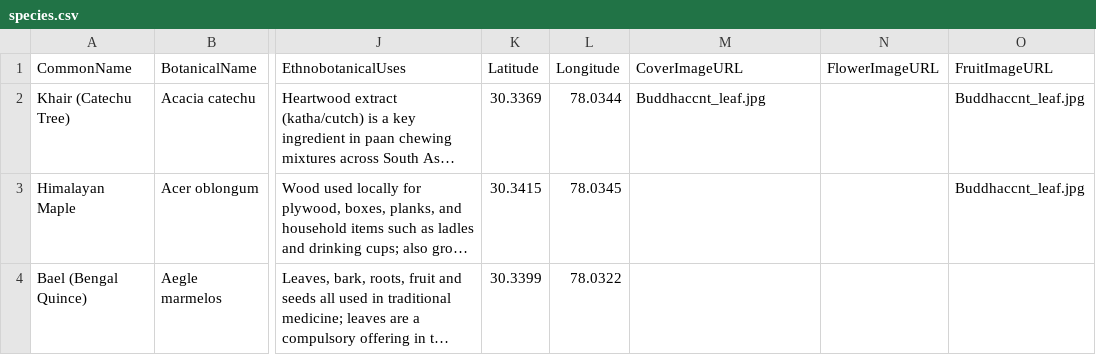
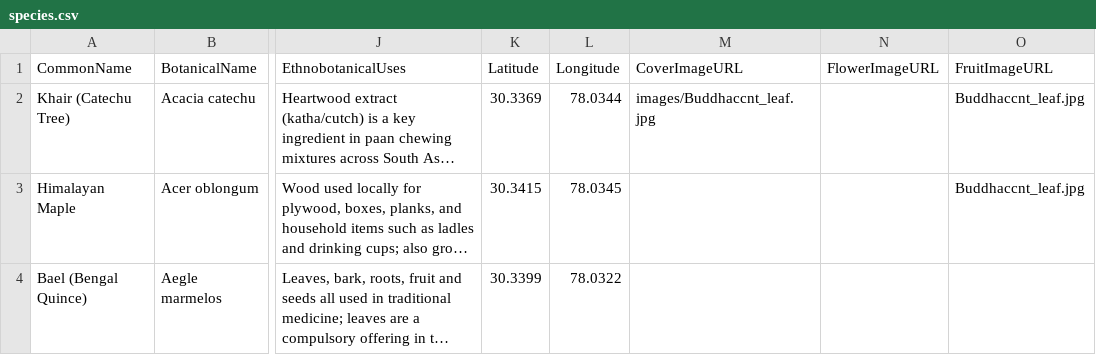
Before and after one commit to shreeshgaur56-glitch/fri-tree-map.github.io, a CSV file: species.csv, drawn as a sheet; only a part is shown, gaps mark what is left out; long unchanged cells end in …; the diff names each change by its address in the sheet, - before the commit and + after, or states it on an @@ line.

Commit message:
Update species.csv

```diff
--- a/species.csv
+++ b/species.csv
-M2 (CoverImageURL): Buddhaccnt_leaf.jpg
+M2 (CoverImageURL): images/Buddhaccnt_leaf.jpg
```
